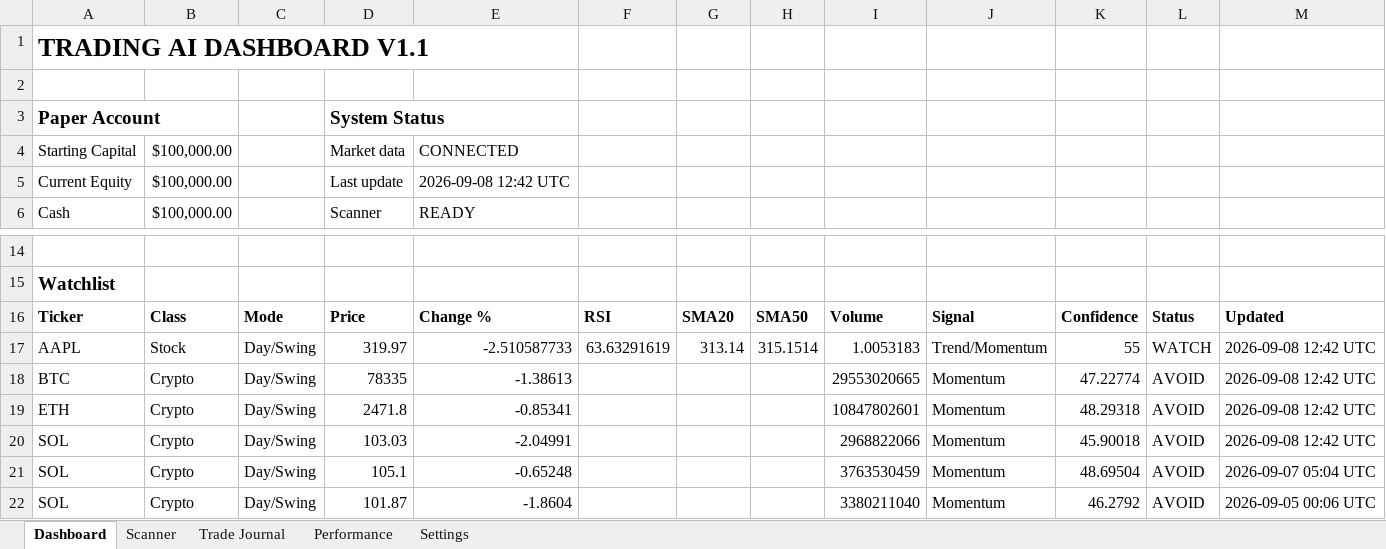
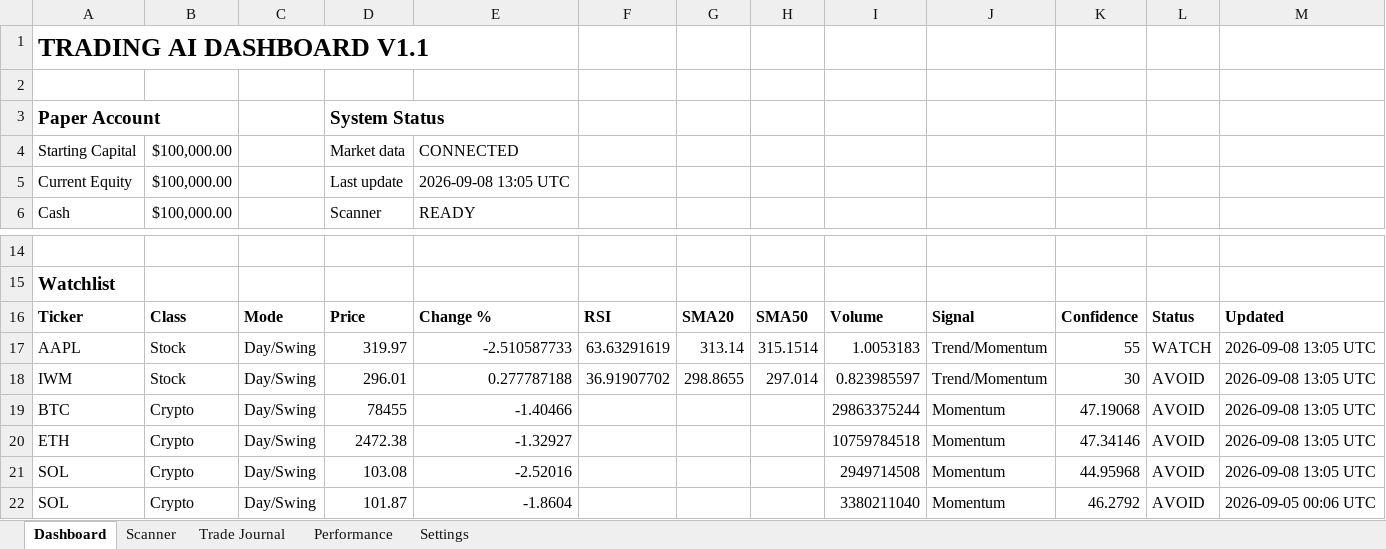
Before and after one commit to Miledy31/TRADING-AI-AGENT, an Excel workbook: Trading_Dashboard_V1_1.xlsx, sheet Dashboard, drawn as a sheet; only a part is shown, gaps mark what is left out; values as stored, in another font and other column widths than the file's, no borders; table styles not drawn; removed rows and columns are numbered as before the commit, all else as after; the diff names each change by its address in the sheet, - before the commit and + after, or states it on an @@ line.

```diff
--- a/Trading_Dashboard_V1_1.xlsx (sheet Dashboard)
+++ b/Trading_Dashboard_V1_1.xlsx (sheet Dashboard)
-E5: 2026-09-08 12:42 UTC
+E5: 2026-09-08 13:05 UTC
-M17: 2026-09-08 12:42 UTC
+M17: 2026-09-08 13:05 UTC
+row 18: IWM | Stock | Day/Swing | 296.01 | 0.277787188 | 36.91907702 | 298.8655 | 297.014 | 0.823985597 | Trend/Momentum | 30 | AVOID | 2026-09-08 13:05 UTC
-D19: 78335
+D19: 78455
-E19: -1.38613
+E19: -1.40466
-I19: 29553020665
+I19: 29863375244
-K19: 47.22774
+K19: 47.19068
-M19:M21: 2026-09-08 12:42 UTC
+M19:M21: 2026-09-08 13:05 UTC
-D20: 2471.8
+D20: 2472.38
-E20: -0.85341
+E20: -1.32927
-I20: 10847802601
+I20: 10759784518
-K20: 48.29318
+K20: 47.34146
-D21: 103.03
+D21: 103.08
-E21: -2.04991
+E21: -2.52016
-I21: 2968822066
+I21: 2949714508
-K21: 45.90018
+K21: 44.95968
-row 21: SOL | Crypto | Day/Swing | 105.1 | -0.65248 |  |  |  | 3763530459 | Momentum | 48.69504 | AVOID | 2026-09-07 05:04 UTC
```
Also changed, not shown: sheet Scanner.
